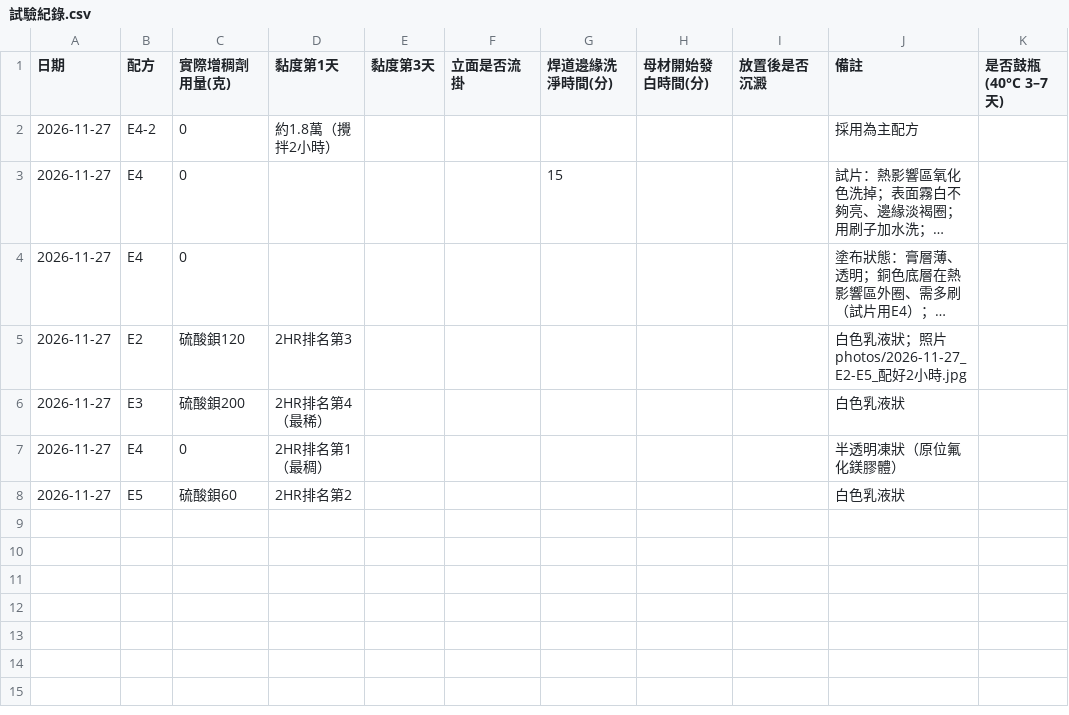
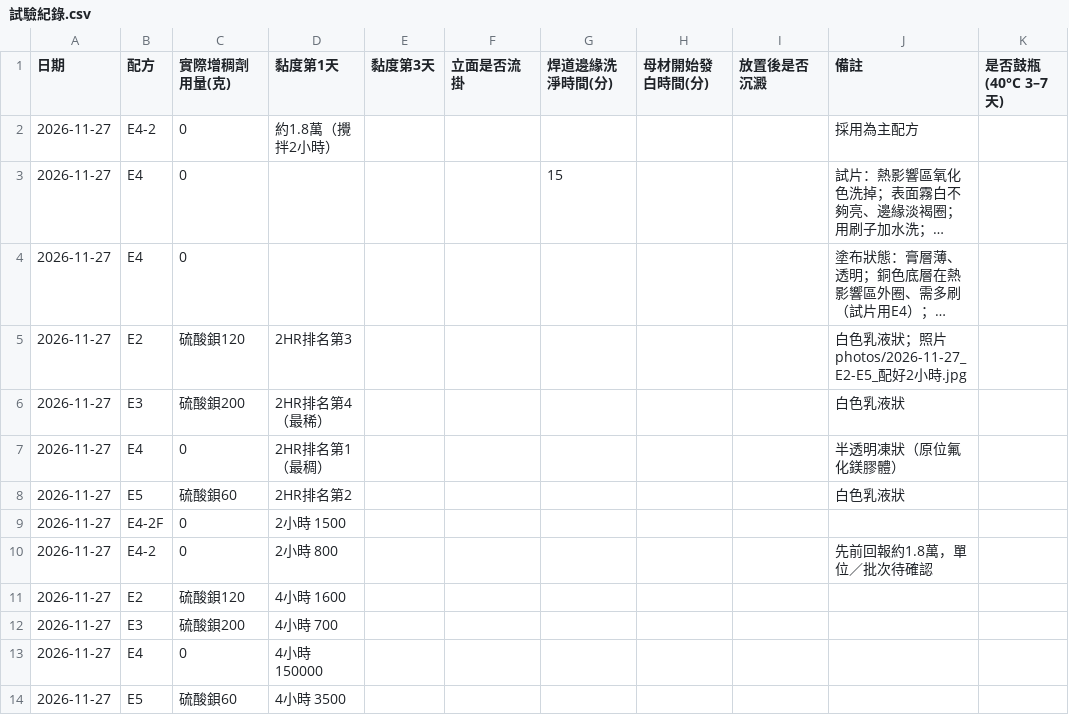
Before and after one commit to f6531kuo-pixel/SUS304, a CSV file: data/試驗紀錄.csv, drawn as a sheet; long unchanged cells end in …; the diff names each change by its address in the sheet, - before the commit and + after, or states it on an @@ line.

```diff
--- a/data/試驗紀錄.csv
+++ b/data/試驗紀錄.csv
+row 9: 2026-11-27 | E4-2F | 0 | 2小時 1500
+row 10: 2026-11-27 | E4-2 | 0 | 2小時 800 |  |  |  |  |  | 先前回報約1.8萬，單位／批次待確認
+row 11: 2026-11-27 | E2 | 硫酸鋇120 | 4小時 1600
+row 12: 2026-11-27 | E3 | 硫酸鋇200 | 4小時 700
+row 13: 2026-11-27 | E4 | 0 | 4小時 150000
+row 14: 2026-11-27 | E5 | 硫酸鋇60 | 4小時 3500
```
Also changed, not shown: data/E4系列配方.csv, 1 other file.
